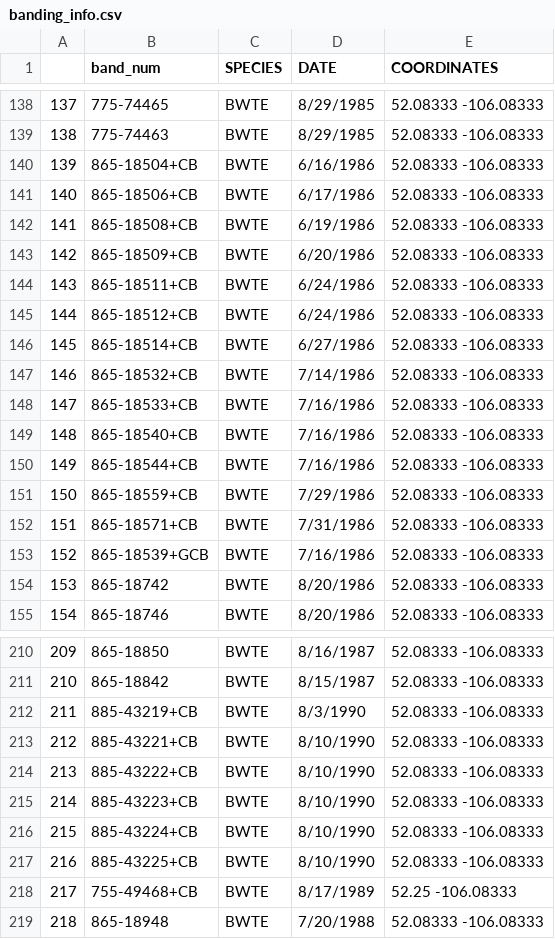
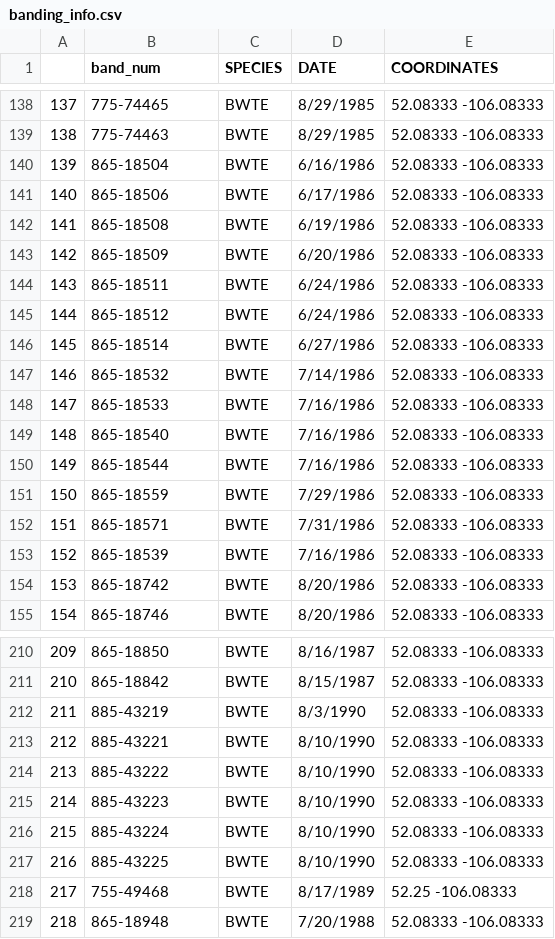
Before and after one commit to soareslab/ldp-internship, a CSV file: CLEANDATA/banding_info.csv, drawn as a sheet; only a part is shown, gaps mark what is left out; the diff covers the shown part only.

Commit message:
Cleaning the band_num from the plus sign

```diff
--- a/CLEANDATA/banding_info.csv
+++ b/CLEANDATA/banding_info.csv
@@ -139,16 +139,16 @@
 "138","775-74463","BWTE","8/29/1985","52.08333 -106.08333"
-"139","865-18504+CB","BWTE","6/16/1986","52.08333 -106.08333"
-"140","865-18506+CB","BWTE","6/17/1986","52.08333 -106.08333"
-"141","865-18508+CB","BWTE","6/19/1986","52.08333 -106.08333"
-"142","865-18509+CB","BWTE","6/20/1986","52.08333 -106.08333"
-"143","865-18511+CB","BWTE","6/24/1986","52.08333 -106.08333"
-"144","865-18512+CB","BWTE","6/24/1986","52.08333 -106.08333"
-"145","865-18514+CB","BWTE","6/27/1986","52.08333 -106.08333"
-"146","865-18532+CB","BWTE","7/14/1986","52.08333 -106.08333"
-"147","865-18533+CB","BWTE","7/16/1986","52.08333 -106.08333"
-"148","865-18540+CB","BWTE","7/16/1986","52.08333 -106.08333"
-"149","865-18544+CB","BWTE","7/16/1986","52.08333 -106.08333"
-"150","865-18559+CB","BWTE","7/29/1986","52.08333 -106.08333"
-"151","865-18571+CB","BWTE","7/31/1986","52.08333 -106.08333"
-"152","865-18539+GCB","BWTE","7/16/1986","52.08333 -106.08333"
+"139","865-18504","BWTE","6/16/1986","52.08333 -106.08333"
+"140","865-18506","BWTE","6/17/1986","52.08333 -106.08333"
+"141","865-18508","BWTE","6/19/1986","52.08333 -106.08333"
+"142","865-18509","BWTE","6/20/1986","52.08333 -106.08333"
+"143","865-18511","BWTE","6/24/1986","52.08333 -106.08333"
+"144","865-18512","BWTE","6/24/1986","52.08333 -106.08333"
+"145","865-18514","BWTE","6/27/1986","52.08333 -106.08333"
+"146","865-18532","BWTE","7/14/1986","52.08333 -106.08333"
+"147","865-18533","BWTE","7/16/1986","52.08333 -106.08333"
+"148","865-18540","BWTE","7/16/1986","52.08333 -106.08333"
+"149","865-18544","BWTE","7/16/1986","52.08333 -106.08333"
+"150","865-18559","BWTE","7/29/1986","52.08333 -106.08333"
+"151","865-18571","BWTE","7/31/1986","52.08333 -106.08333"
+"152","865-18539","BWTE","7/16/1986","52.08333 -106.08333"
 "153","865-18742","BWTE","8/20/1986","52.08333 -106.08333"
@@ -211,9 +211,9 @@
 "210","865-18842","BWTE","8/15/1987","52.08333 -106.08333"
-"211","885-43219+CB","BWTE","8/3/1990","52.08333 -106.08333"
-"212","885-43221+CB","BWTE","8/10/1990","52.08333 -106.08333"
-"213","885-43222+CB","BWTE","8/10/1990","52.08333 -106.08333"
-"214","885-43223+CB","BWTE","8/10/1990","52.08333 -106.08333"
-"215","885-43224+CB","BWTE","8/10/1990","52.08333 -106.08333"
-"216","885-43225+CB","BWTE","8/10/1990","52.08333 -106.08333"
-"217","755-49468+CB","BWTE","8/17/1989","52.25 -106.08333"
+"211","885-43219","BWTE","8/3/1990","52.08333 -106.08333"
+"212","885-43221","BWTE","8/10/1990","52.08333 -106.08333"
+"213","885-43222","BWTE","8/10/1990","52.08333 -106.08333"
+"214","885-43223","BWTE","8/10/1990","52.08333 -106.08333"
+"215","885-43224","BWTE","8/10/1990","52.08333 -106.08333"
+"216","885-43225","BWTE","8/10/1990","52.08333 -106.08333"
+"217","755-49468","BWTE","8/17/1989","52.25 -106.08333"
 "218","865-18948","BWTE","7/20/1988","52.08333 -106.08333"
```
Also changed, not shown: 48 edited cells elsewhere in this file.
